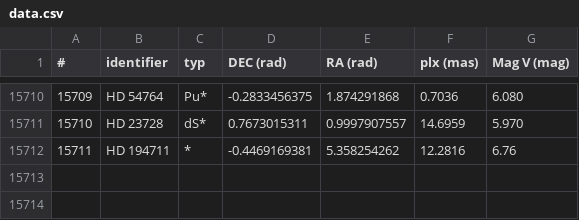
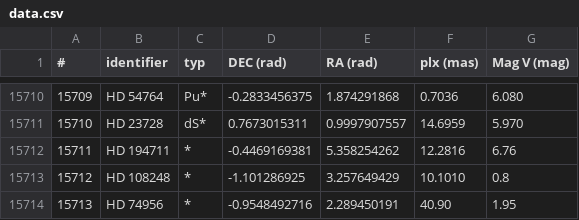
Before and after one commit to edsonpetrinijr/stellarium, a CSV file: data.csv, drawn as a sheet; only a part is shown, gaps mark what is left out; the diff names each change by its address in the sheet, - before the commit and + after, or states it on an @@ line.

```diff
--- a/data.csv
+++ b/data.csv
+row 15713: 15712 | HD 108248 | * | -1.101286925 | 3.257649429 | 10.1010 | 0.8
+row 15714: 15713 | HD 74956 | * | -0.9548492716 | 2.289450191 | 40.90 | 1.95
```
Also changed, not shown: 4 other files.
